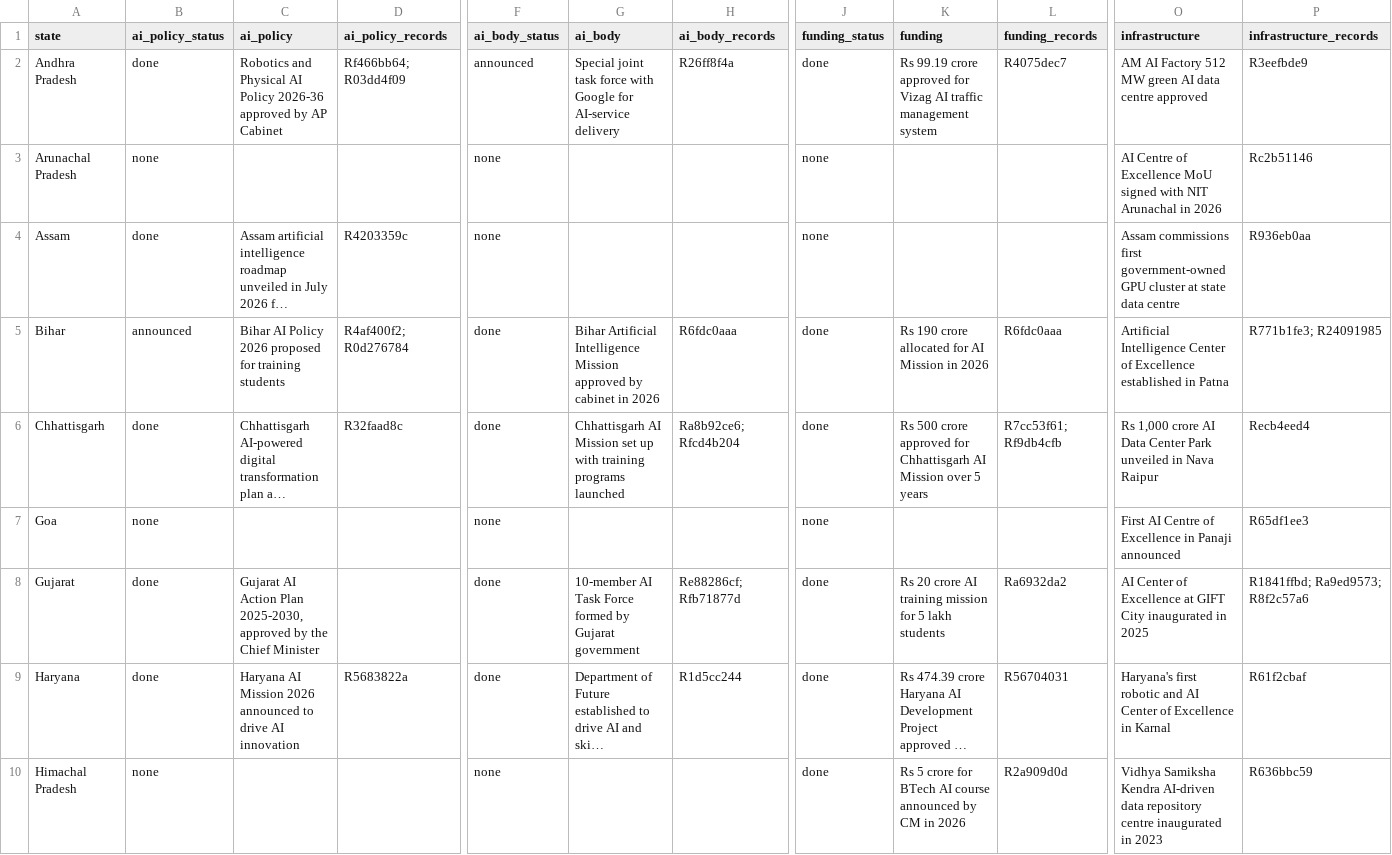
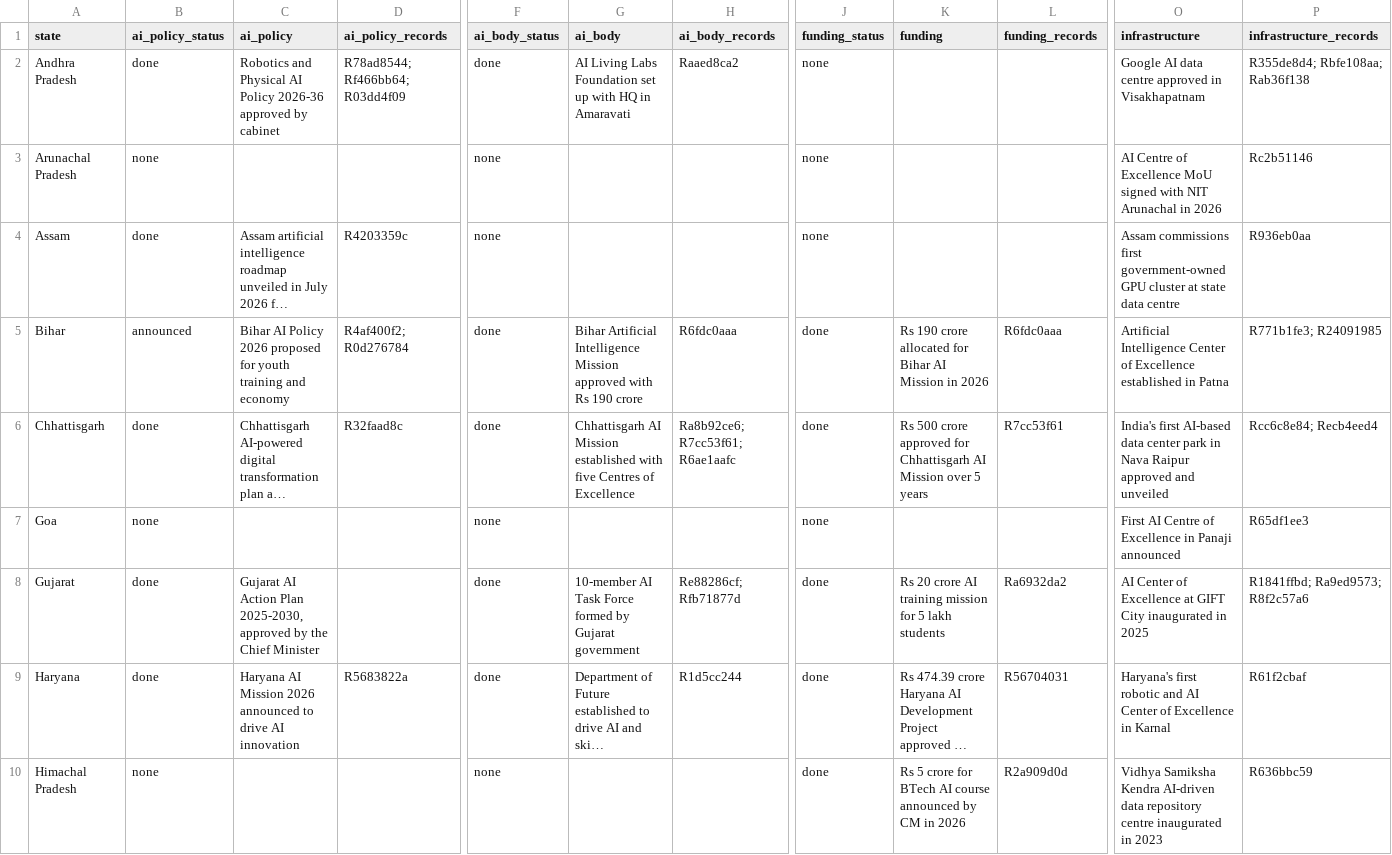
Before and after one commit to PranavKasetty/india-state-ai-policy-tracker, a CSV file: data/output/state_status.csv, drawn as a sheet; only a part is shown, gaps mark what is left out; long unchanged cells end in …; the diff covers the shown part only; the diff names each change by its address in the sheet, - before the commit and + after, or states it on an @@ line.

```diff
--- a/data/output/state_status.csv
+++ b/data/output/state_status.csv
-C2 (ai_policy): …approved by AP Cabinet
+C2 (ai_policy): …approved by cabinet
-D2 (ai_policy_records): Rf466bb64; R03dd4f09
+D2 (ai_policy_records): R78ad8544; Rf466bb64; R03dd4f09
-F2 (ai_body_status): announced
+F2 (ai_body_status): done
-G2 (ai_body): Special joint task force with Google for AI-service delivery
+G2 (ai_body): AI Living Labs Foundation set up with HQ in Amaravati
-H2 (ai_body_records): R26ff8f4a
+H2 (ai_body_records): Raaed8ca2
-J2 (funding_status): done
+J2 (funding_status): none
-K2 (funding): Rs 99.19 crore approved for Vizag AI traffic management system
+K2 (funding): (empty)
-L2 (funding_records): R4075dec7
+L2 (funding_records): (empty)
-O2 (infrastructure): AM AI Factory 512 MW green AI data centre approved
+O2 (infrastructure): Google AI data centre approved in Visakhapatnam
-P2 (infrastructure_records): R3eefbde9
+P2 (infrastructure_records): R355de8d4; Rbfe108aa; Rab36f138
-C5 (ai_policy): …proposed for training students
+C5 (ai_policy): …proposed for youth training and economy
-G5 (ai_body): …Mission approved by cabinet in 2026
+G5 (ai_body): …Mission approved with Rs 190 crore
-K5 (funding): …allocated for AI Mission…
+K5 (funding): …allocated for Bihar AI Mission…
-G6 (ai_body): …AI Mission set up with training programs launched
+G6 (ai_body): …AI Mission established with five Centres of Excellence
-H6 (ai_body_records): Ra8b92ce6; Rfcd4b204
+H6 (ai_body_records): Ra8b92ce6; R7cc53f61; R6ae1aafc
-L6 (funding_records): R7cc53f61; Rf9db4cfb
+L6 (funding_records): R7cc53f61
-O6 (infrastructure): Rs 1,000 crore AI Data Center Park unveiled in Nava Raipur
+O6 (infrastructure): India's first AI-based data center park in Nava Raipur approved and unveiled
-P6 (infrastructure_records): Recb4eed4
+P6 (infrastructure_records): Rcc6c8e84; Recb4eed4
```
Also changed, not shown: 9 edited cells elsewhere in this file, data/output/dedupe_audit.csv, 56 other files.
